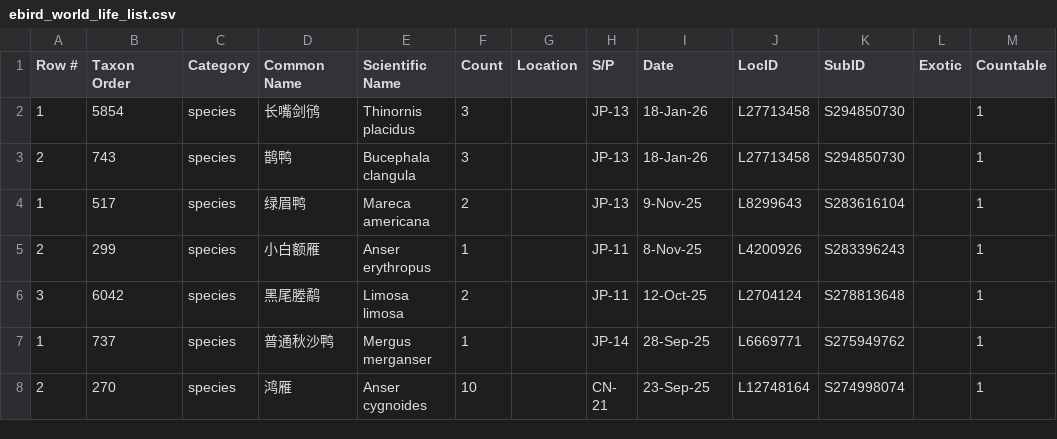
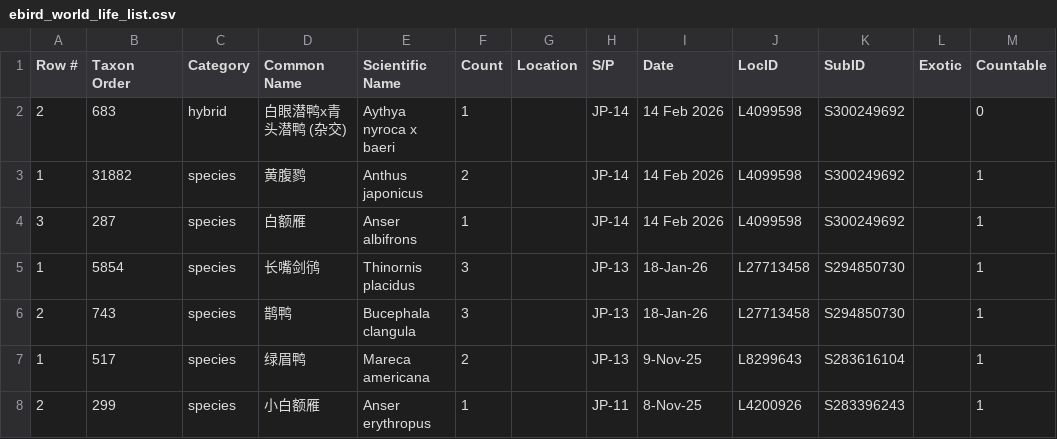
Before and after one commit to N1ghtHeron/birdalert, a CSV file: data/ebird_world_life_list.csv, drawn as a sheet; only a part is shown; the shorter side is filled out with more unchanged rows; the diff names each change by its address in the sheet, - before the commit and + after, or states it on an @@ line.

Commit message:
编辑生涯列表

```diff
--- a/data/ebird_world_life_list.csv
+++ b/data/ebird_world_life_list.csv
+row 2: 2 | 683 | hybrid | 白眼潜鸭x青头潜鸭 (杂交) | Aythya nyroca x baeri | 1 |  | JP-14 | 14 Feb 2026 | L4099598 | S300249692 |  | 0
+row 3: 1 | 31882 | species | 黄腹鹨 | Anthus japonicus | 2 |  | JP-14 | 14 Feb 2026 | L4099598 | S300249692 |  | 1
+row 4: 3 | 287 | species | 白额雁 | Anser albifrons | 1 |  | JP-14 | 14 Feb 2026 | L4099598 | S300249692 |  | 1
```
